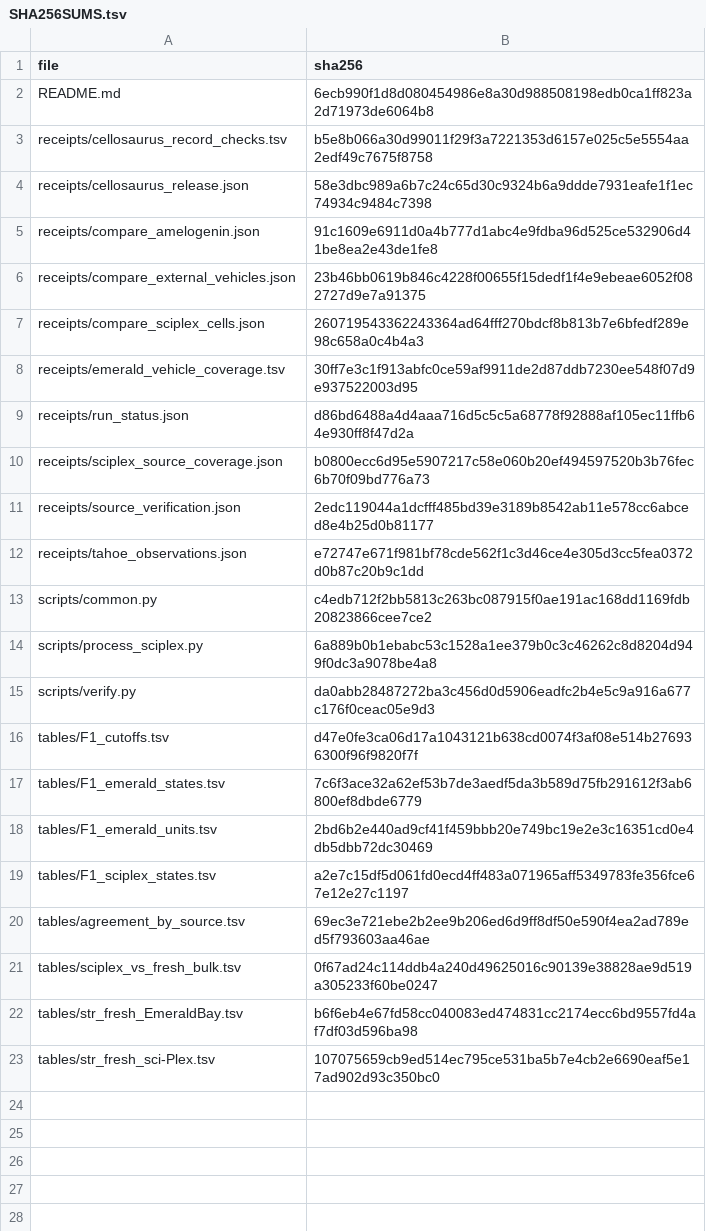
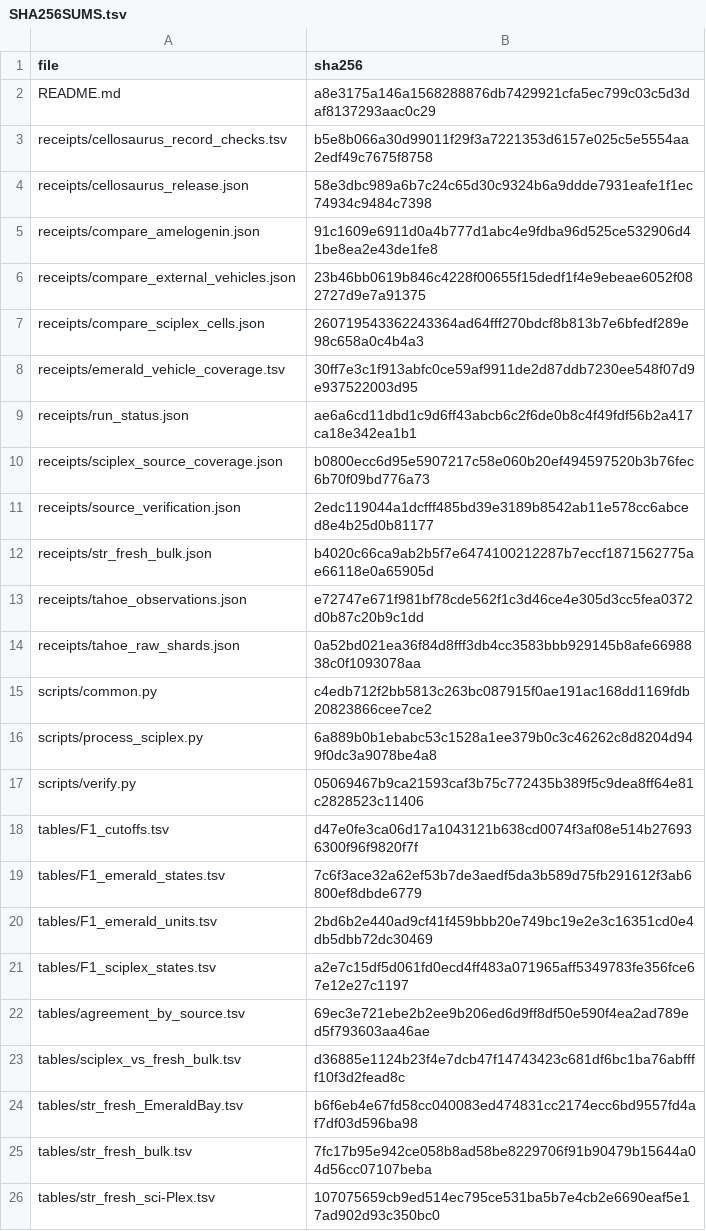
Before and after one commit to MateenahJAHAN/Project-59-CMAP-Sex-Differences, a TSV file: verification/source_replay/part_a/SHA256SUMS.tsv, drawn as a sheet.

```diff
--- a/verification/source_replay/part_a/SHA256SUMS.tsv
+++ b/verification/source_replay/part_a/SHA256SUMS.tsv
@@ -1,3 +1,3 @@
 file	sha256
-README.md	6ecb990f1d8d080454986e8a30d988508198edb0ca1ff823a2d71973de6064b8
+README.md	a8e3175a146a1568288876db7429921cfa5ec799c03c5d3daf8137293aac0c29
 receipts/cellosaurus_record_checks.tsv	b5e8b066a30d99011f29f3a7221353d6157e025c5e5554aa2edf49c7675f8758
@@ -8,9 +8,11 @@ receipts/compare_sciplex_cells.json	260719543362243364ad64fff270bdcf8b813b7e6bfe
 receipts/emerald_vehicle_coverage.tsv	30ff7e3c1f913abfc0ce59af9911de2d87ddb7230ee548f07d9e937522003d95
-receipts/run_status.json	d86bd6488a4d4aaa716d5c5c5a68778f92888af105ec11ffb64e930ff8f47d2a
+receipts/run_status.json	ae6a6cd11dbd1c9d6ff43abcb6c2f6de0b8c4f49fdf56b2a417ca18e342ea1b1
 receipts/sciplex_source_coverage.json	b0800ecc6d95e5907217c58e060b20ef494597520b3b76fec6b70f09bd776a73
 receipts/source_verification.json	2edc119044a1dcfff485bd39e3189b8542ab11e578cc6abced8e4b25d0b81177
+receipts/str_fresh_bulk.json	b4020c66ca9ab2b5f7e6474100212287b7eccf1871562775ae66118e0a65905d
 receipts/tahoe_observations.json	e72747e671f981bf78cde562f1c3d46ce4e305d3cc5fea0372d0b87c20b9c1dd
+receipts/tahoe_raw_shards.json	0a52bd021ea36f84d8fff3db4cc3583bbb929145b8afe6698838c0f1093078aa
 scripts/common.py	c4edb712f2bb5813c263bc087915f0ae191ac168dd1169fdb20823866cee7ce2
 scripts/process_sciplex.py	6a889b0b1ebabc53c1528a1ee379b0c3c46262c8d8204d949f0dc3a9078be4a8
-scripts/verify.py	da0abb28487272ba3c456d0d5906eadfc2b4e5c9a916a677c176f0ceac05e9d3
+scripts/verify.py	05069467b9ca21593caf3b75c772435b389f5c9dea8ff64e81c2828523c11406
 tables/F1_cutoffs.tsv	d47e0fe3ca06d17a1043121b638cd0074f3af08e514b276936300f96f9820f7f
@@ -20,4 +22,5 @@ tables/F1_sciplex_states.tsv	a2e7c15df5d061fd0ecd4ff483a071965aff5349783fe356fce
 tables/agreement_by_source.tsv	69ec3e721ebe2b2ee9b206ed6d9ff8df50e590f4ea2ad789ed5f793603aa46ae
-tables/sciplex_vs_fresh_bulk.tsv	0f67ad24c114ddb4a240d49625016c90139e38828ae9d519a305233f60be0247
+tables/sciplex_vs_fresh_bulk.tsv	d36885e1124b23f4e7dcb47f14743423c681df6bc1ba76abffff10f3d2fead8c
 tables/str_fresh_EmeraldBay.tsv	b6f6eb4e67fd58cc040083ed474831cc2174ecc6bd9557fd4af7df03d596ba98
+tables/str_fresh_bulk.tsv	7fc17b95e942ce058b8ad58be8229706f91b90479b15644a04d56cc07107beba
 tables/str_fresh_sci-Plex.tsv	107075659cb9ed514ec795ce531ba5b7e4cb2e6690eaf5e17ad902d93c350bc0
```
Also changed, not shown: verification/source_replay/part_a/tables/sciplex_vs_fresh_bulk.tsv, 21 other files.
